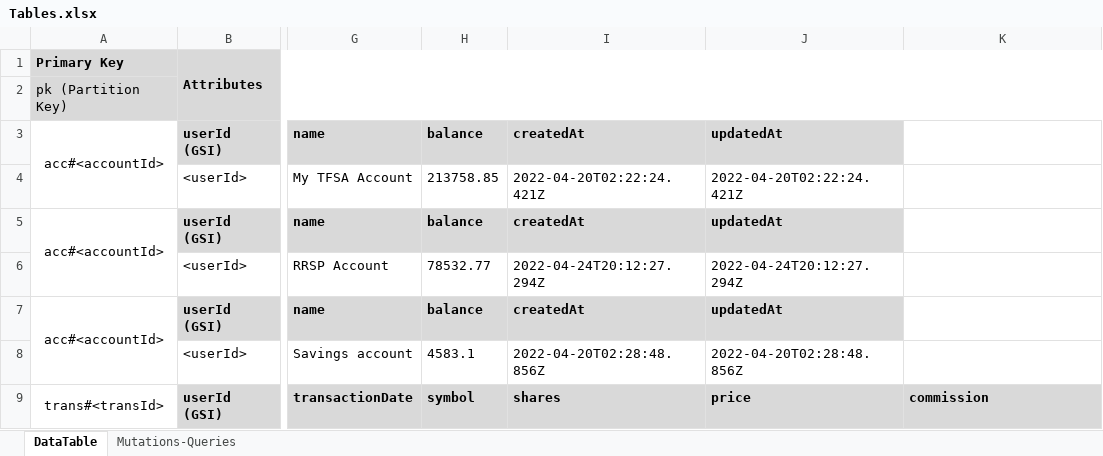
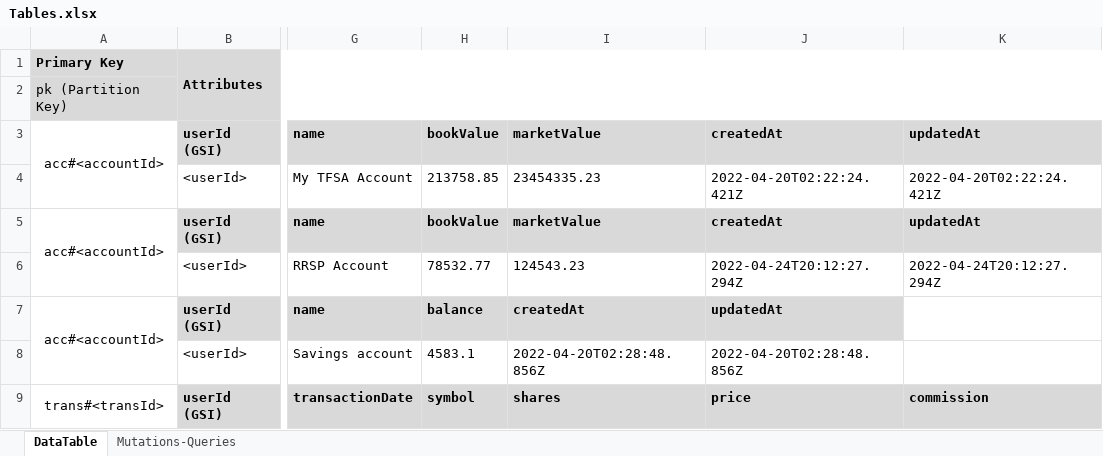
Before and after one commit to eric-bach/pecuniary, an Excel workbook: references/Tables.xlsx, sheet DataTable, drawn as a sheet; only a part is shown, gaps mark what is left out; values as stored, in another font and other column widths than the file's, no borders; the diff names each change by its address in the sheet, - before the commit and + after, or states it on an @@ line.

```diff
--- a/references/Tables.xlsx (sheet DataTable)
+++ b/references/Tables.xlsx (sheet DataTable)
-H3: balance
+H3: bookValue
-I3: createdAt
+I3: marketValue
-J3: updatedAt
+J3: createdAt
-K3: (empty)
+K3: updatedAt
-K3 fill: none
+K3 fill: #D9D9D9
-I4: 2022-04-20T02:22:24.421Z
+I4: 23454335.23
-K4: (empty)
+K4: 2022-04-20T02:22:24.421Z
-H5: balance
+H5: bookValue
-I5: createdAt
+I5: marketValue
-J5: updatedAt
+J5: createdAt
-K5: (empty)
+K5: updatedAt
-K5 fill: none
+K5 fill: #D9D9D9
-I6: 2022-04-24T20:12:27.294Z
+I6: 124543.23
-K6: (empty)
+K6: 2022-04-24T20:12:27.294Z
```
Also changed, not shown: 2 other files.
